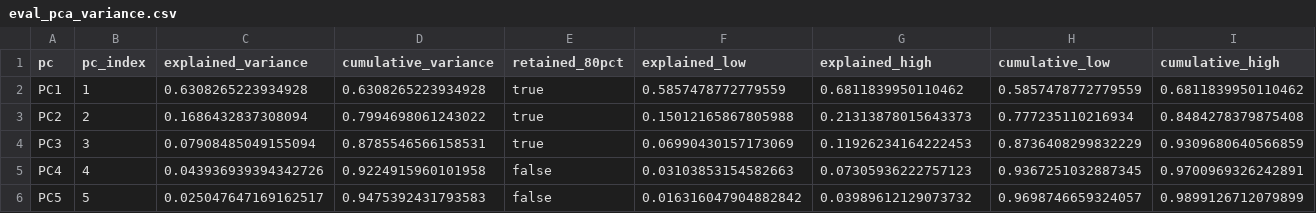
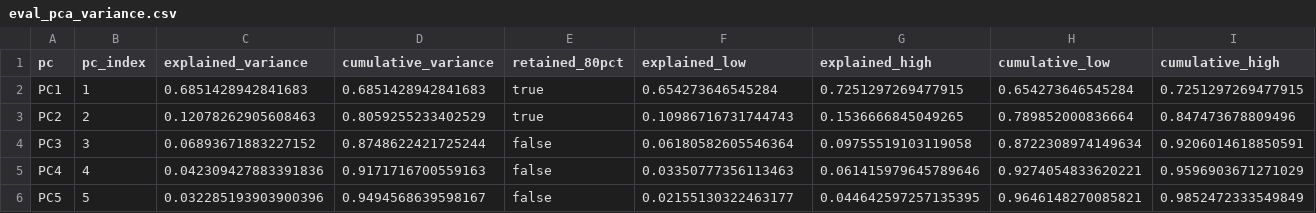
Before and after one commit to allenai/olmo-eval, a CSV file: scripts/analysis/out/eval_pca_variance.csv, drawn as a sheet; only a part is shown; the diff covers the shown part only; the diff names each change by its address in the sheet, - before the commit and + after, or states it on an @@ line.

```diff
--- a/scripts/analysis/out/eval_pca_variance.csv
+++ b/scripts/analysis/out/eval_pca_variance.csv
-C2 (explained_variance): 0.6308265223934928
+C2 (explained_variance): 0.6851428942841683
-D2 (cumulative_variance): 0.6308265223934928
+D2 (cumulative_variance): 0.6851428942841683
-F2 (explained_low): 0.5857478772779559
+F2 (explained_low): 0.654273646545284
-G2 (explained_high): 0.6811839950110462
+G2 (explained_high): 0.7251297269477915
-H2 (cumulative_low): 0.5857478772779559
+H2 (cumulative_low): 0.654273646545284
-I2 (cumulative_high): 0.6811839950110462
+I2 (cumulative_high): 0.7251297269477915
-C3 (explained_variance): 0.1686432837308094
+C3 (explained_variance): 0.12078262905608463
-D3 (cumulative_variance): 0.7994698061243022
+D3 (cumulative_variance): 0.8059255233402529
-F3 (explained_low): 0.15012165867805988
+F3 (explained_low): 0.10986716731744743
-G3 (explained_high): 0.21313878015643373
+G3 (explained_high): 0.1536666845049265
-H3 (cumulative_low): 0.777235110216934
+H3 (cumulative_low): 0.789852000836664
-I3 (cumulative_high): 0.8484278379875408
+I3 (cumulative_high): 0.847473678809496
-C4 (explained_variance): 0.07908485049155094
+C4 (explained_variance): 0.06893671883227152
-D4 (cumulative_variance): 0.8785546566158531
+D4 (cumulative_variance): 0.8748622421725244
-E4 (retained_80pct): true
+E4 (retained_80pct): false
-F4 (explained_low): 0.06990430157173069
+F4 (explained_low): 0.06180582605546364
-G4 (explained_high): 0.11926234164222453
+G4 (explained_high): 0.09755519103119058
-H4 (cumulative_low): 0.8736408299832229
+H4 (cumulative_low): 0.8722308974149634
-I4 (cumulative_high): 0.9309680640566859
+I4 (cumulative_high): 0.9206014618850591
-C5 (explained_variance): 0.043936939394342726
+C5 (explained_variance): 0.042309427883391836
-D5 (cumulative_variance): 0.9224915960101958
+D5 (cumulative_variance): 0.9171716700559163
-F5 (explained_low): 0.03103853154582663
+F5 (explained_low): 0.03350777356113463
-G5 (explained_high): 0.07305936222757123
+G5 (explained_high): 0.061415979645789646
-H5 (cumulative_low): 0.9367251032887345
+H5 (cumulative_low): 0.9274054833620221
-I5 (cumulative_high): 0.9700969326242891
+I5 (cumulative_high): 0.9596903671271029
-C6 (explained_variance): 0.025047647169162517
+C6 (explained_variance): 0.032285193903900396
-D6 (cumulative_variance): 0.9475392431793583
+D6 (cumulative_variance): 0.9494568639598167
-F6 (explained_low): 0.016316047904882842
+F6 (explained_low): 0.02155130322463177
-G6 (explained_high): 0.03989612129073732
+G6 (explained_high): 0.044642597257135395
-H6 (cumulative_low): 0.9698746659324057
+H6 (cumulative_low): 0.9646148270085821
-I6 (cumulative_high): 0.9899126712079899
+I6 (cumulative_high): 0.9852472333549849
```
Also changed, not shown: 5 added rows and 40 edited cells elsewhere in this file, scripts/analysis/out/composite_bootstrap_intervals.csv, scripts/analysis/out/deepscholar_cheap_regression_coefficients.csv, 44 other files.
